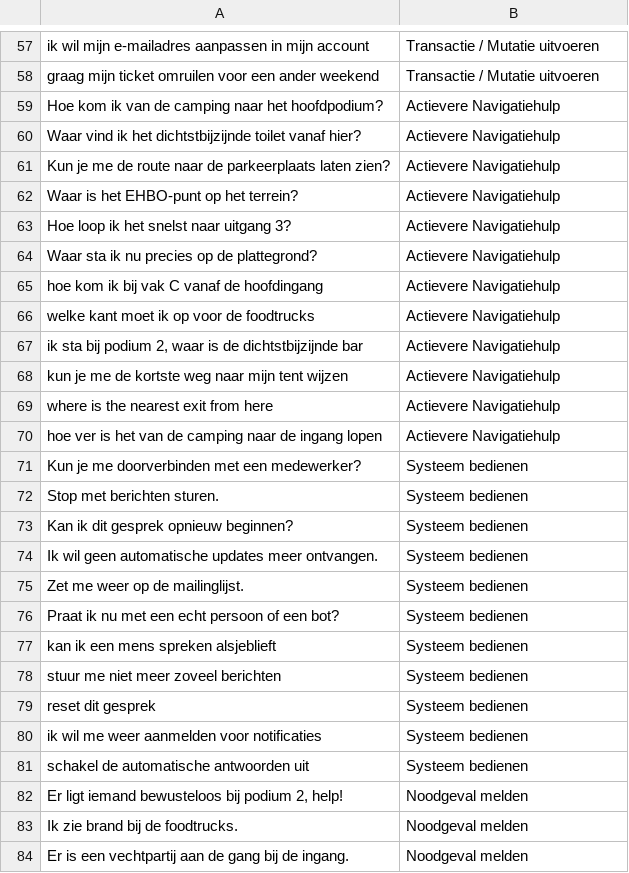
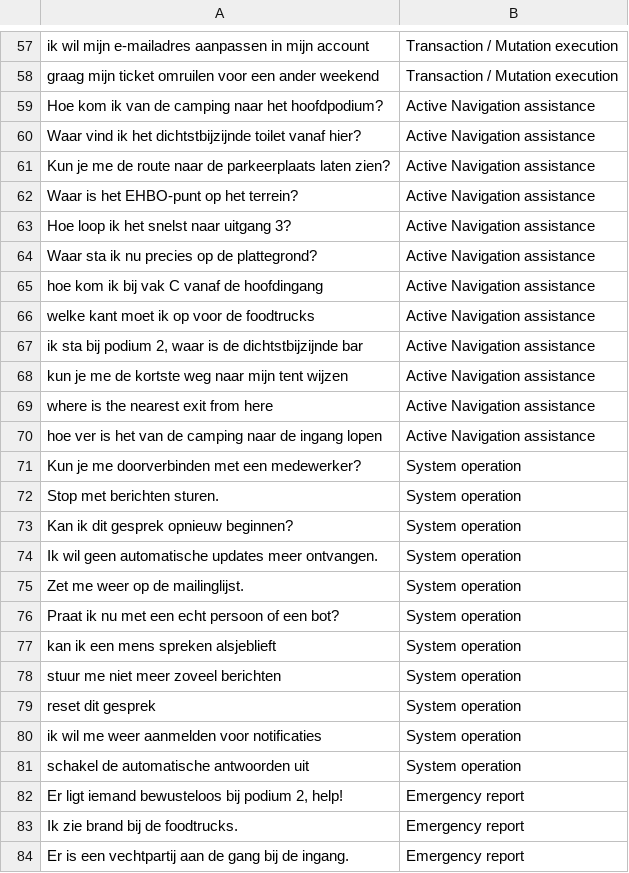
Before and after one commit to Jonathan-momants/Jupyter-Notebook-Project, a CSV file: notebooks/intentie_training.csv, drawn as a sheet; only a part is shown, gaps mark what is left out; the diff covers the shown part only; the diff names each change by its address in the sheet, - before the commit and + after, or states it on an @@ line.

```diff
--- a/notebooks/intentie_training.csv
+++ b/notebooks/intentie_training.csv
-B57:B58: Transactie / Mutatie uitvoeren
+B57:B58: Transaction / Mutation execution
-B59:B70: Actievere Navigatiehulp
+B59:B70: Active Navigation assistance
-B71:B81: Systeem bedienen
+B71:B81: System operation
-B82:B84: Noodgeval melden
+B82:B84: Emergency report
```
Also changed, not shown: 1 added row, 1 removed row and 64 edited cells elsewhere in this file, 11 other files.
